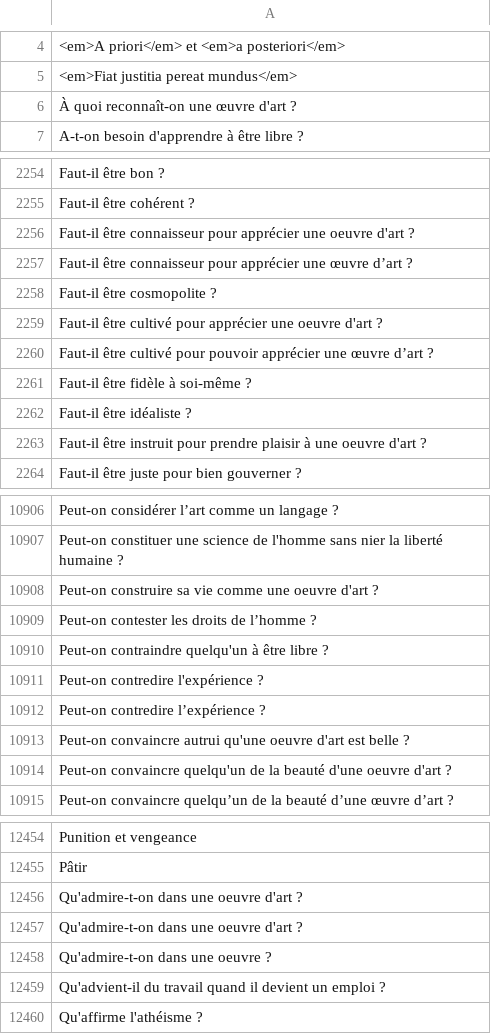
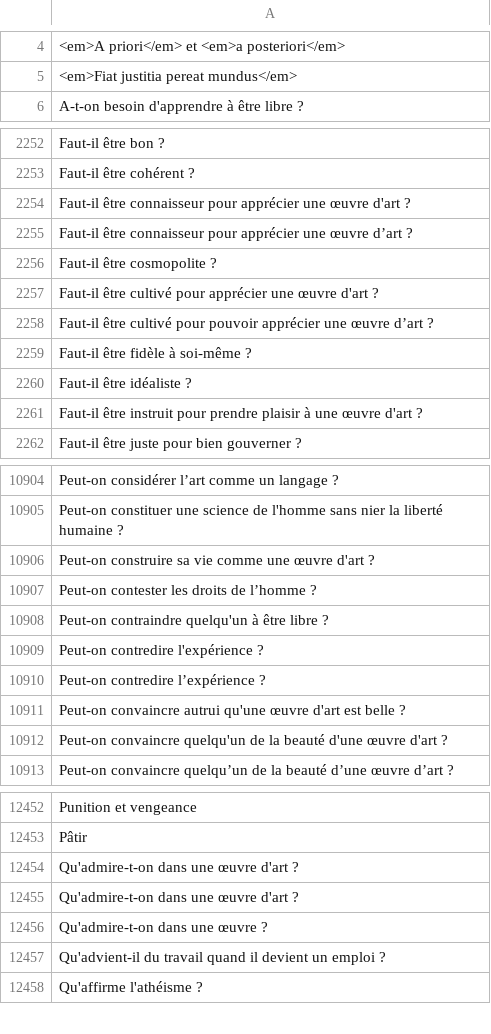
Before and after one commit to eyssette/ressources-generales-enseignement-philosophie, a TSV file: sujets-vrac.tsv, drawn as a sheet; only a part is shown, gaps mark what is left out; removed rows and columns are numbered as before the commit, all else as after; the diff covers the shown part only; the diff names each change by its address in the sheet, - before the commit and + after, or states it on an @@ line.

```diff
--- a/sujets-vrac.tsv
+++ b/sujets-vrac.tsv
-row 6: À quoi reconnaît-on une œuvre d'art ?
-A2254: …apprécier une oeuvre d'art ?
+A2254: …apprécier une œuvre d'art ?
-A2257: …apprécier une oeuvre d'art ?
+A2257: …apprécier une œuvre d'art ?
-A2261: …à une oeuvre d'art ?
+A2261: …à une œuvre d'art ?
-A10906: …comme une oeuvre d'art ?
+A10906: …comme une œuvre d'art ?
-A10911: …autrui qu'une oeuvre d'art est…
+A10911: …autrui qu'une œuvre d'art est…
-A10912: …beauté d'une oeuvre d'art ?
+A10912: …beauté d'une œuvre d'art ?
-A12454:A12455: Qu'admire-t-on dans une oeuvre d'art ?
+A12454:A12455: Qu'admire-t-on dans une œuvre d'art ?
-A12456: Qu'admire-t-on dans une oeuvre ?
+A12456: Qu'admire-t-on dans une œuvre ?
```
Also changed, not shown: 2 removed rows, 1 moved row and 163 edited cells elsewhere in this file.
